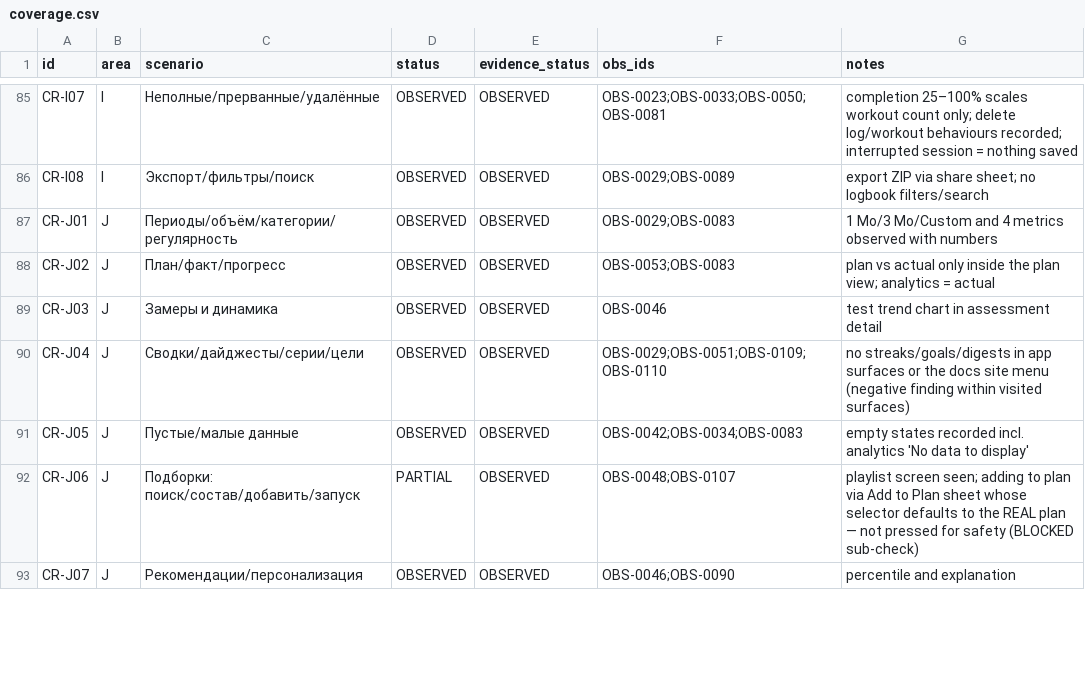
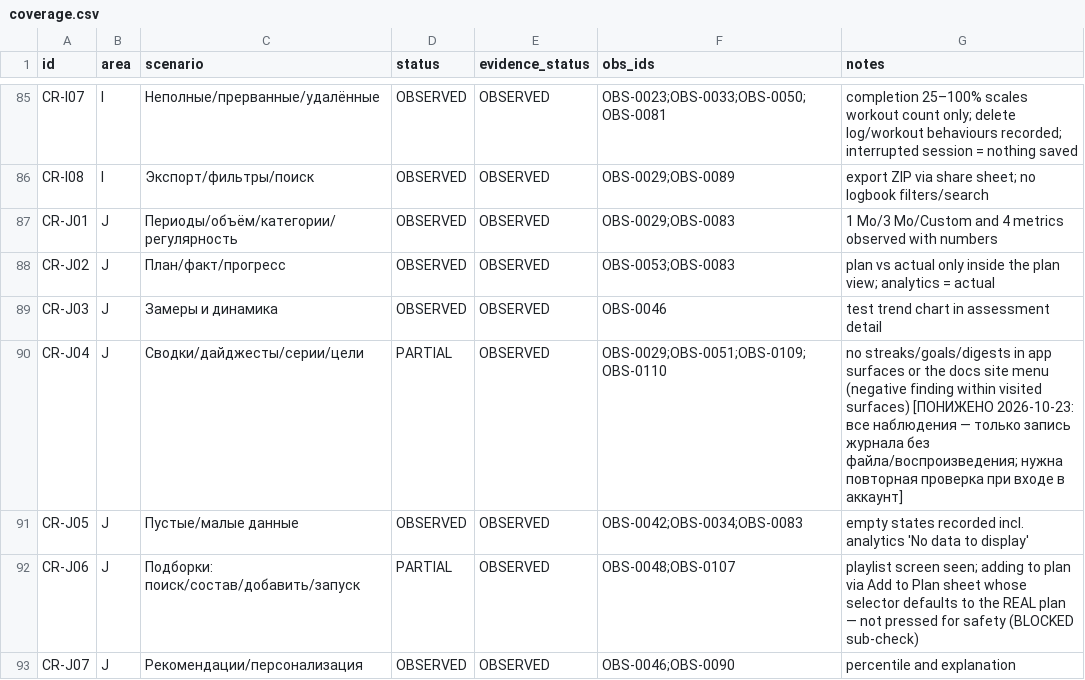
Before and after one commit to bimoool/pullup-trainer-bot, a CSV file: docs/research/crimpd-rescan-20261021/coverage.csv, drawn as a sheet; only a part is shown, gaps mark what is left out; the diff covers the shown part only.

```diff
--- a/docs/research/crimpd-rescan-20261021/coverage.csv
+++ b/docs/research/crimpd-rescan-20261021/coverage.csv
@@ -89,3 +89,3 @@ CR-J02,J,План/факт/прогресс,OBSERVED,OBSERVED,OBS-0053;OBS-0083,
 CR-J03,J,Замеры и динамика,OBSERVED,OBSERVED,OBS-0046,test trend chart in assessment detail
-CR-J04,J,Сводки/дайджесты/серии/цели,OBSERVED,OBSERVED,OBS-0029;OBS-0051;OBS-0109;OBS-0110,no streaks/goals/digests in app surfaces or the docs site menu (negative finding within visited surfaces)
+CR-J04,J,Сводки/дайджесты/серии/цели,PARTIAL,OBSERVED,OBS-0029;OBS-0051;OBS-0109;OBS-0110,no streaks/goals/digests in app surfaces or the docs site menu (negative finding within visited surfaces) [ПОНИЖЕНО 2026-10-23: все наблюдения — только запись журнала без файла/воспроизведения; нужна повторная проверка при входе в аккаунт]
 CR-J05,J,Пустые/малые данные,OBSERVED,OBSERVED,OBS-0042;OBS-0034;OBS-0083,empty states recorded incl. analytics 'No data to display'
```
Also changed, not shown: 18 edited cells elsewhere in this file, docs/research/crimpd-rescan-20261021/observations.csv, 34 other files.
